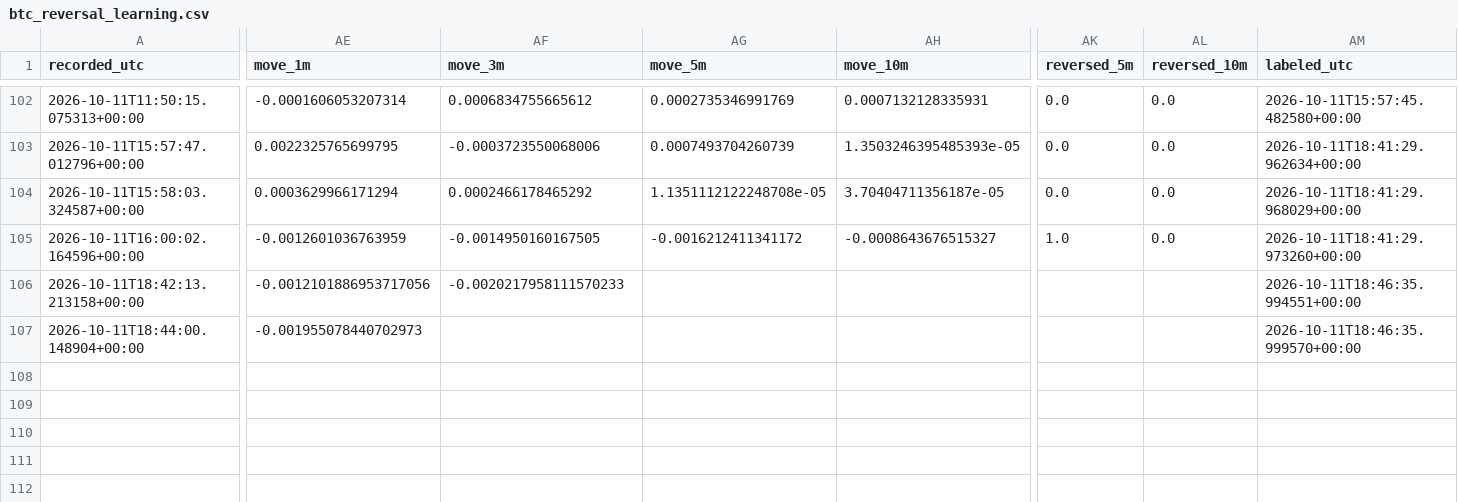
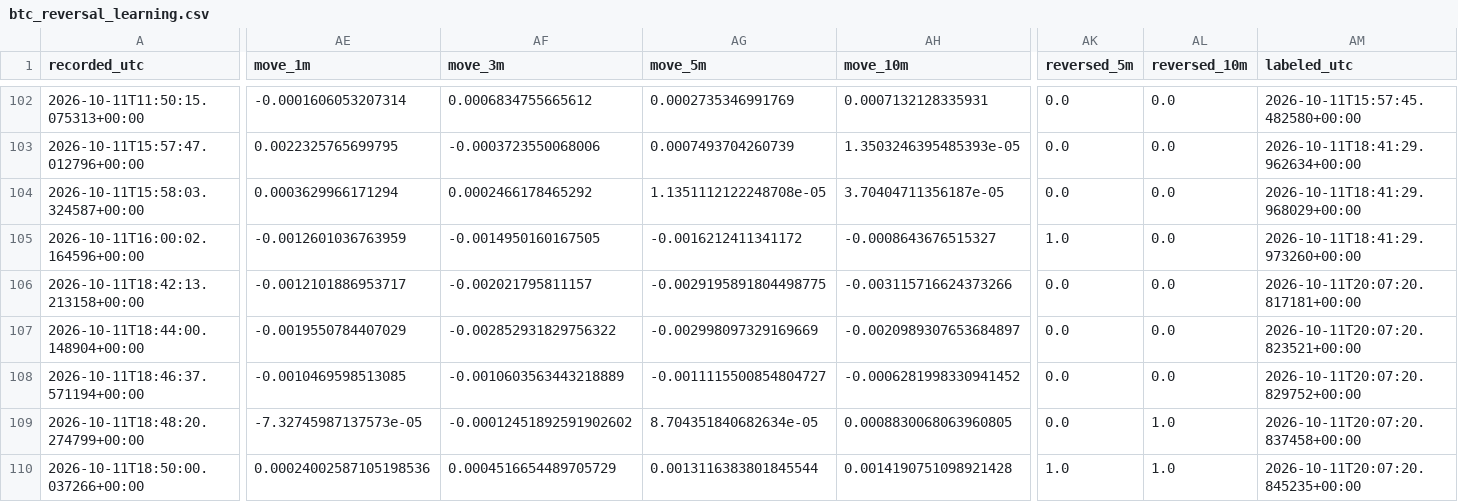
Before and after one commit to angelmoz881-collab/btc-kalshi-dashboard, a CSV file: data/btc_reversal_learning.csv, drawn as a sheet; only a part is shown, gaps mark what is left out; rows hold the shown columns only; the diff covers the shown part only; the diff names each change by its address in the sheet, - before the commit and + after, or states it on an @@ line.

Commit message:
Update BTC reversal learning history

```diff
--- a/data/btc_reversal_learning.csv
+++ b/data/btc_reversal_learning.csv
-AE106 (move_1m): -0.0012101886953717056
+AE106 (move_1m): -0.0012101886953717
-AF106 (move_3m): -0.0020217958111570233
+AF106 (move_3m): -0.002021795811157
-AG106 (move_5m): (empty)
+AG106 (move_5m): -0.0029195891804498775
-AH106 (move_10m): (empty)
+AH106 (move_10m): -0.003115716624373266
-AK106:AK107 (reversed_5m): (empty)
+AK106:AK107 (reversed_5m): 0.0
-AL106:AL107 (reversed_10m): (empty)
+AL106:AL107 (reversed_10m): 0.0
-AM106 (labeled_utc): 2026-10-11T18:46:35.994551+00:00
+AM106 (labeled_utc): 2026-10-11T20:07:20.817181+00:00
-AE107 (move_1m): -0.001955078440702973
+AE107 (move_1m): -0.0019550784407029
-AF107 (move_3m): (empty)
+AF107 (move_3m): -0.002852931829756322
-AG107 (move_5m): (empty)
+AG107 (move_5m): -0.002998097329169669
-AH107 (move_10m): (empty)
+AH107 (move_10m): -0.0020989307653684897
-AM107 (labeled_utc): 2026-10-11T18:46:35.999570+00:00
+AM107 (labeled_utc): 2026-10-11T20:07:20.823521+00:00
+row 108: 2026-10-11T18:46:37.571194+00:00 | -0.0010469598513085 | -0.0010603563443218889 | -0.0011115500854804727 | -0.0006281998330941452 | 0.0 | 0.0 | 2026-10-11T20:07:20.829752+00:00
+row 109: 2026-10-11T18:48:20.274799+00:00 | -7.32745987137573e-05 | -0.00012451892591902602 | 8.704351840682634e-05 | 0.0008830068063960805 | 0.0 | 1.0 | 2026-10-11T20:07:20.837458+00:00
+row 110: 2026-10-11T18:50:00.037266+00:00 | 0.00024002587105198536 | 0.0004516654489705729 | 0.0013116383801845544 | 0.0014190751098921428 | 1.0 | 1.0 | 2026-10-11T20:07:20.845235+00:00
```
Also changed, not shown: 1 edited cell elsewhere in this file.
